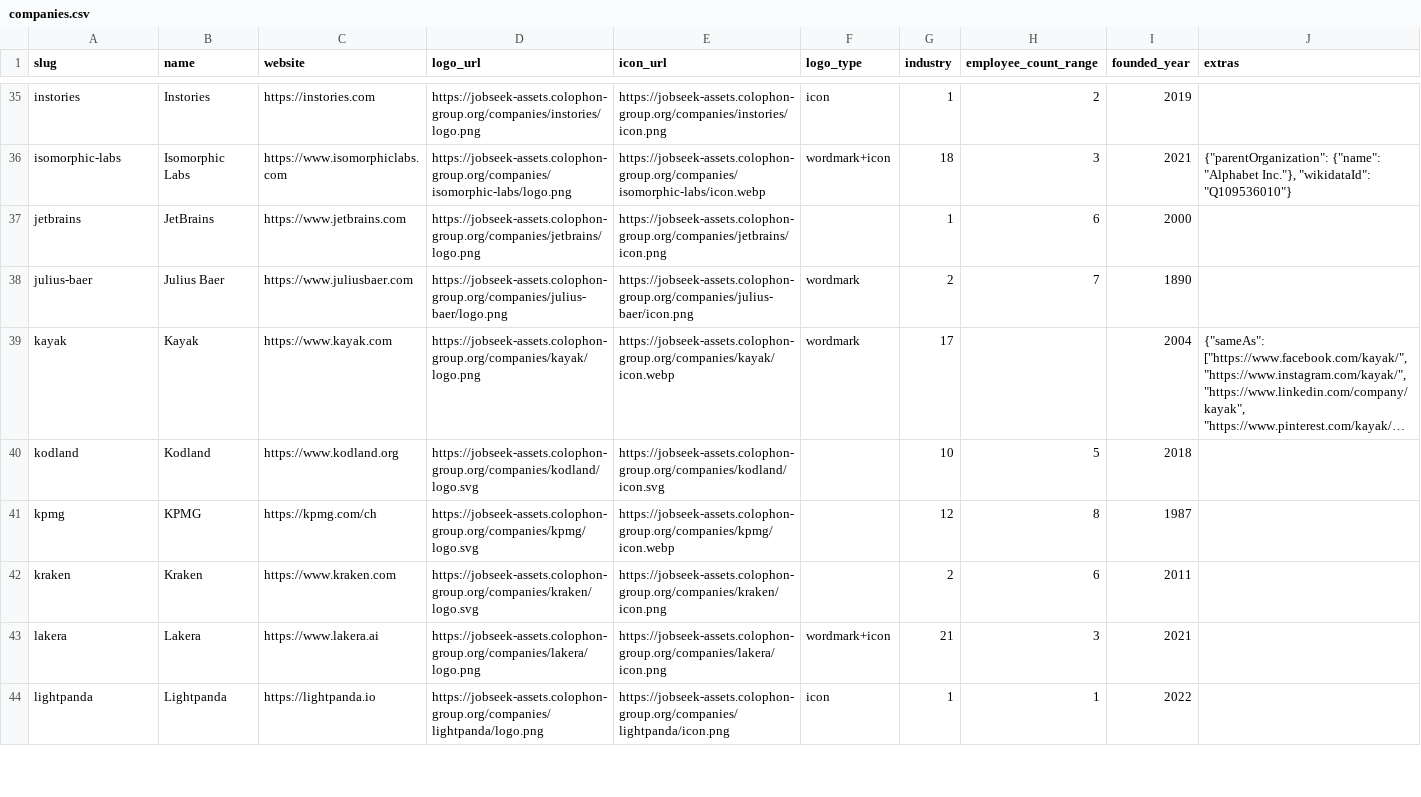
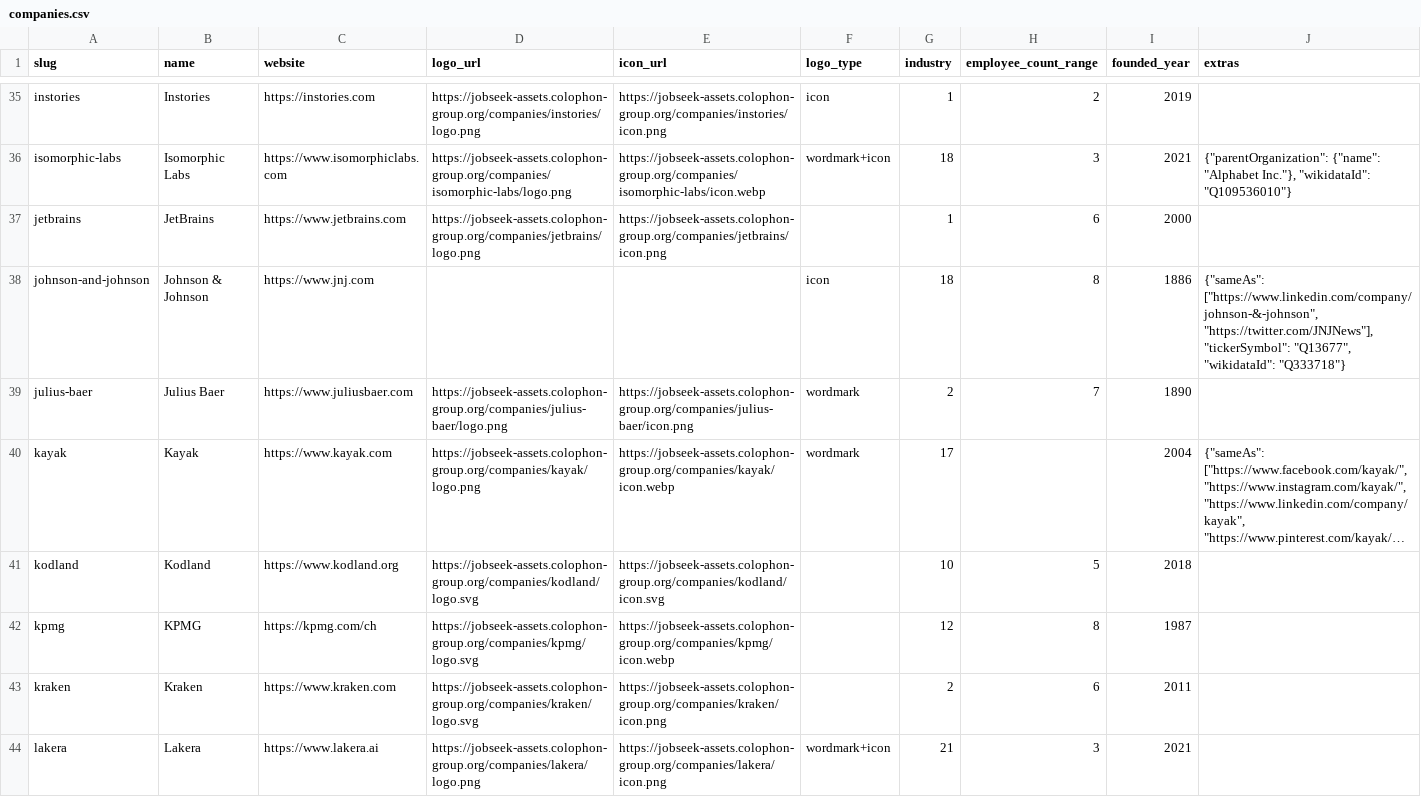
Before and after one commit to cclts/jobseek, a CSV file: apps/crawler/data/companies.csv, drawn as a sheet; only a part is shown, gaps mark what is left out; the shorter side is filled out with more unchanged rows; long unchanged cells end in …; the diff names each change by its address in the sheet, - before the commit and + after, or states it on an @@ line.

```diff
--- a/apps/crawler/data/companies.csv
+++ b/apps/crawler/data/companies.csv
+row 38: johnson-and-johnson | Johnson & Johnson | https://www.jnj.com |  |  | icon | 18 | 8 | 1886 | {"sameAs": ["https://www.linkedin.com/company/johnson-&-johnson", "https://twitter.com/JNJNews"], "tickerSymbol": "Q13677", "wikidataId": "Q333718"}
```
Also changed, not shown: apps/crawler/data/boards.csv, apps/crawler/data/company_descriptions.csv, 2 other files.
